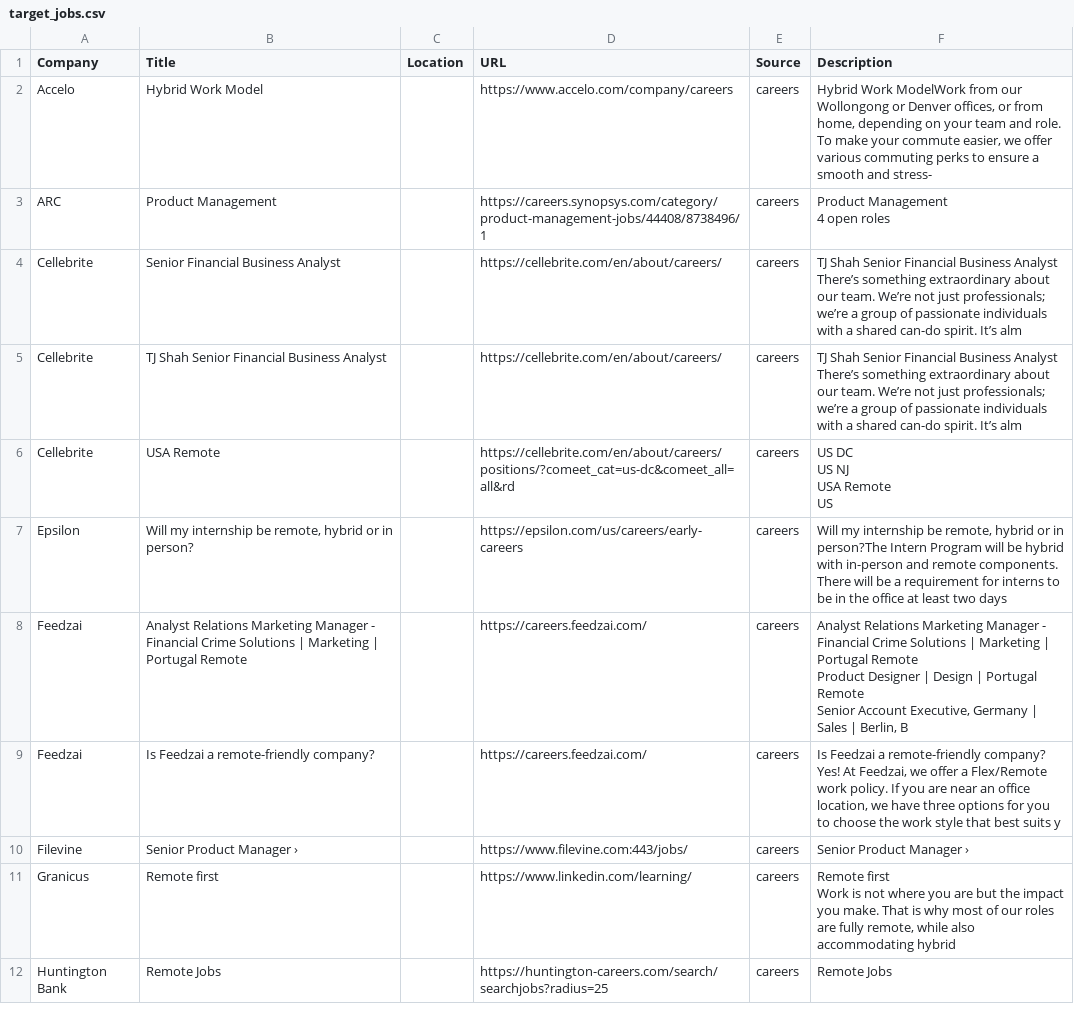
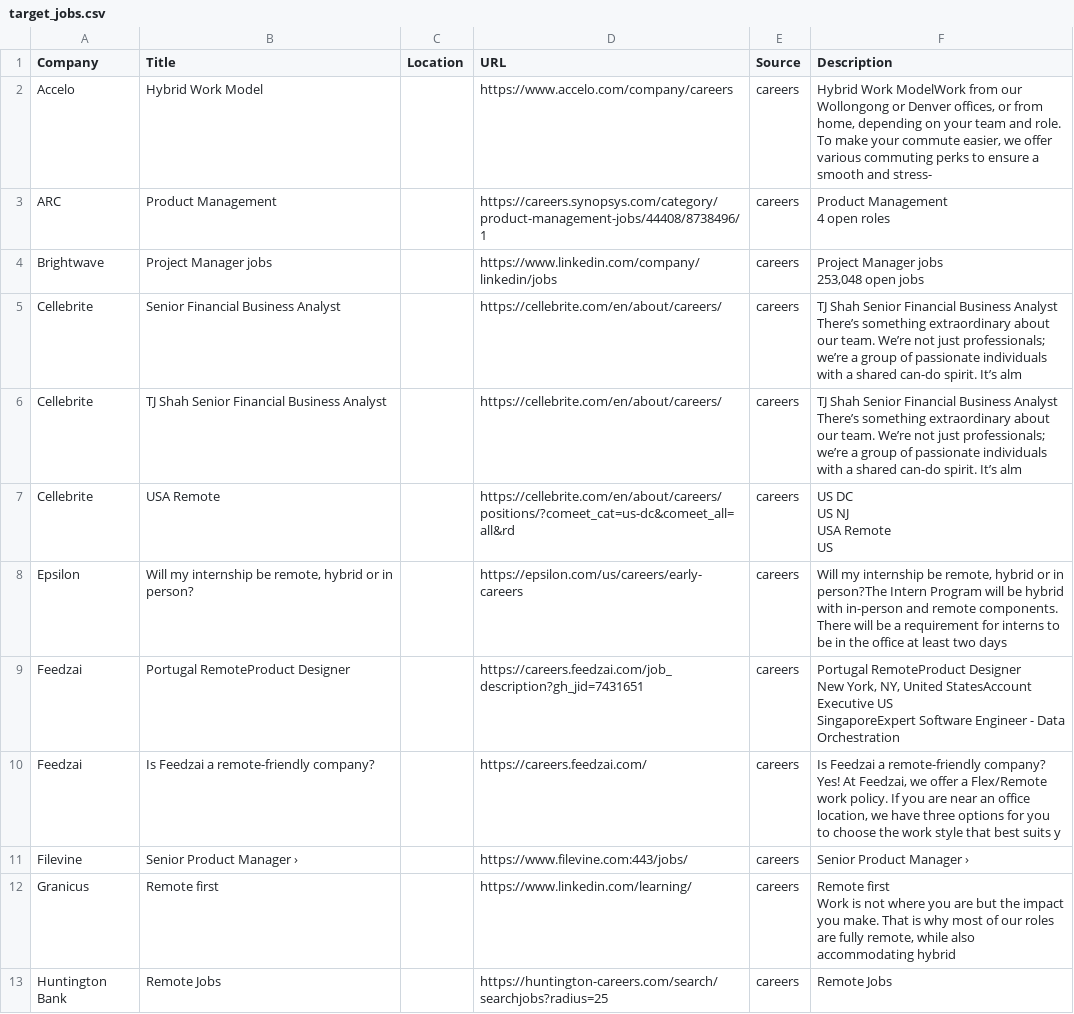
Before and after one commit to starstead/job-scraper, a CSV file: results/target_jobs.csv, drawn as a sheet; only a part is shown; the diff covers the shown part only.

```diff
--- a/results/target_jobs.csv
+++ b/results/target_jobs.csv
@@ -7,2 +7,12 @@ ARC,Product Management,,https://careers.synopsys.com/category/product-management
 4 open roles"
+Brightwave,Project Manager jobs,,https://www.linkedin.com/company/linkedin/jobs,careers,"Project Manager jobs
+
+
+
+
+
+
+
+
+        253,048 open jobs"
 Cellebrite,Senior Financial Business Analyst,,https://cellebrite.com/en/about/careers/,careers,"TJ Shah Senior Financial Business Analyst
@@ -21,5 +31,5 @@ US"
 Epsilon,"Will my internship be remote, hybrid or in person?",,https://epsilon.com/us/careers/early-careers,careers,"Will my internship be remote, hybrid or in person?The Intern Program will be hybrid with in-person and remote components. There will be a requirement for interns to be in the office at least two days "
-Feedzai,Analyst Relations Marketing Manager -  Financial Crime Solutions  | Marketing | Portugal Remote,,https://careers.feedzai.com/,careers,"Analyst Relations Marketing Manager -  Financial Crime Solutions  | Marketing | Portugal Remote
-Product Designer   | Design | Portugal Remote
-Senior Account Executive, Germany  | Sales | Berlin, B"
+Feedzai,Portugal RemoteProduct Designer,,https://careers.feedzai.com/job_description?gh_jid=7431651,careers,"Portugal RemoteProduct Designer
+New York, NY, United StatesAccount Executive US
+SingaporeExpert Software Engineer - Data Orchestration"
 Feedzai,Is Feedzai a remote-friendly company?,,https://careers.feedzai.com/,careers,"Is Feedzai a remote-friendly company?
```
Also changed, not shown: 3 added rows, 7 removed rows, 3 moved rows and 1 edited cell elsewhere in this file, 1 other file.
